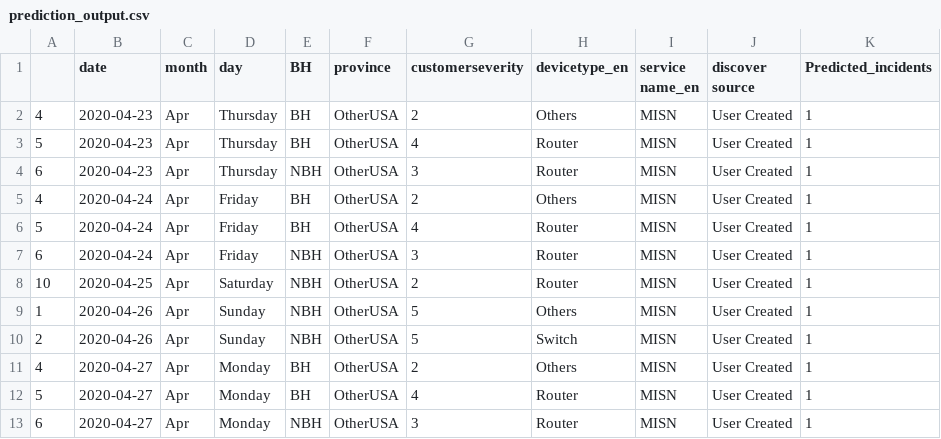
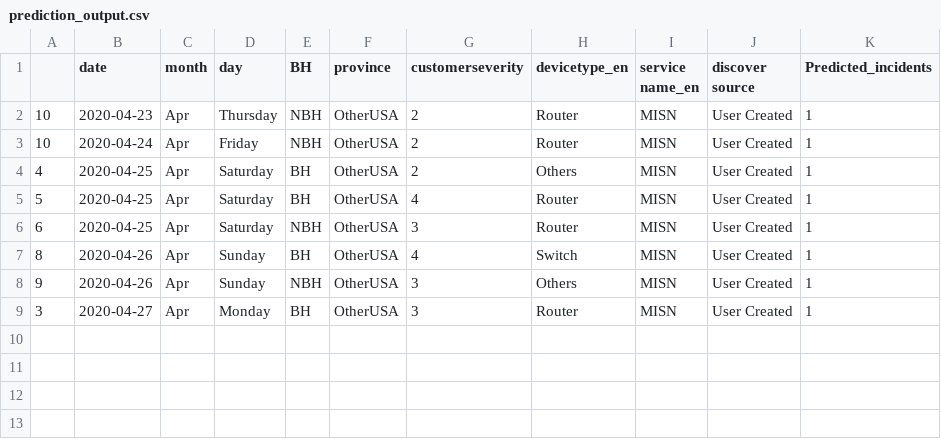
Before and after one commit to AnalyticsSolution/IncidentPredictionTraining, a CSV file: Output/prediction_output.csv, drawn as a sheet.

Commit message:
Pushing Output files to GIT repo

```diff
--- a/Output/prediction_output.csv
+++ b/Output/prediction_output.csv
@@ -1,13 +1,9 @@
 ,date,month,day,BH,province,customerseverity,devicetype_en,service name_en,discover source,Predicted_incidents
-4,2020-04-23,Apr,Thursday,BH,OtherUSA,2,Others,MISN,User Created,1
-5,2020-04-23,Apr,Thursday,BH,OtherUSA,4,Router,MISN,User Created,1
-6,2020-04-23,Apr,Thursday,NBH,OtherUSA,3,Router,MISN,User Created,1
-4,2020-04-24,Apr,Friday,BH,OtherUSA,2,Others,MISN,User Created,1
-5,2020-04-24,Apr,Friday,BH,OtherUSA,4,Router,MISN,User Created,1
-6,2020-04-24,Apr,Friday,NBH,OtherUSA,3,Router,MISN,User Created,1
-10,2020-04-25,Apr,Saturday,NBH,OtherUSA,2,Router,MISN,User Created,1
-1,2020-04-26,Apr,Sunday,NBH,OtherUSA,5,Others,MISN,User Created,1
-2,2020-04-26,Apr,Sunday,NBH,OtherUSA,5,Switch,MISN,User Created,1
-4,2020-04-27,Apr,Monday,BH,OtherUSA,2,Others,MISN,User Created,1
-5,2020-04-27,Apr,Monday,BH,OtherUSA,4,Router,MISN,User Created,1
-6,2020-04-27,Apr,Monday,NBH,OtherUSA,3,Router,MISN,User Created,1
+10,2020-04-23,Apr,Thursday,NBH,OtherUSA,2,Router,MISN,User Created,1
+10,2020-04-24,Apr,Friday,NBH,OtherUSA,2,Router,MISN,User Created,1
+4,2020-04-25,Apr,Saturday,BH,OtherUSA,2,Others,MISN,User Created,1
+5,2020-04-25,Apr,Saturday,BH,OtherUSA,4,Router,MISN,User Created,1
+6,2020-04-25,Apr,Saturday,NBH,OtherUSA,3,Router,MISN,User Created,1
+8,2020-04-26,Apr,Sunday,BH,OtherUSA,4,Switch,MISN,User Created,1
+9,2020-04-26,Apr,Sunday,NBH,OtherUSA,3,Others,MISN,User Created,1
+3,2020-04-27,Apr,Monday,BH,OtherUSA,3,Router,MISN,User Created,1
```
Also changed, not shown: Output/prediction_model_metrics.csv, 2 other files.
